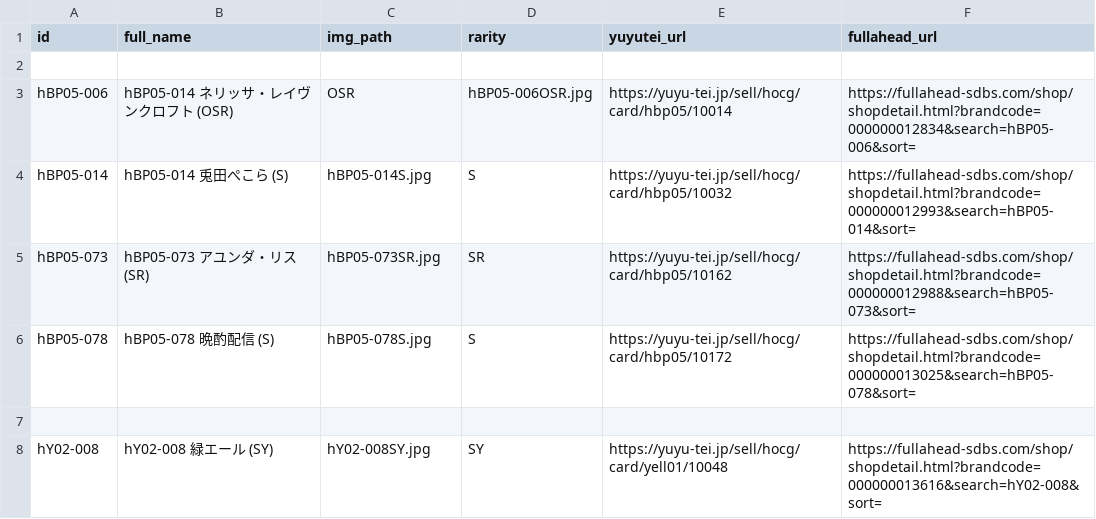
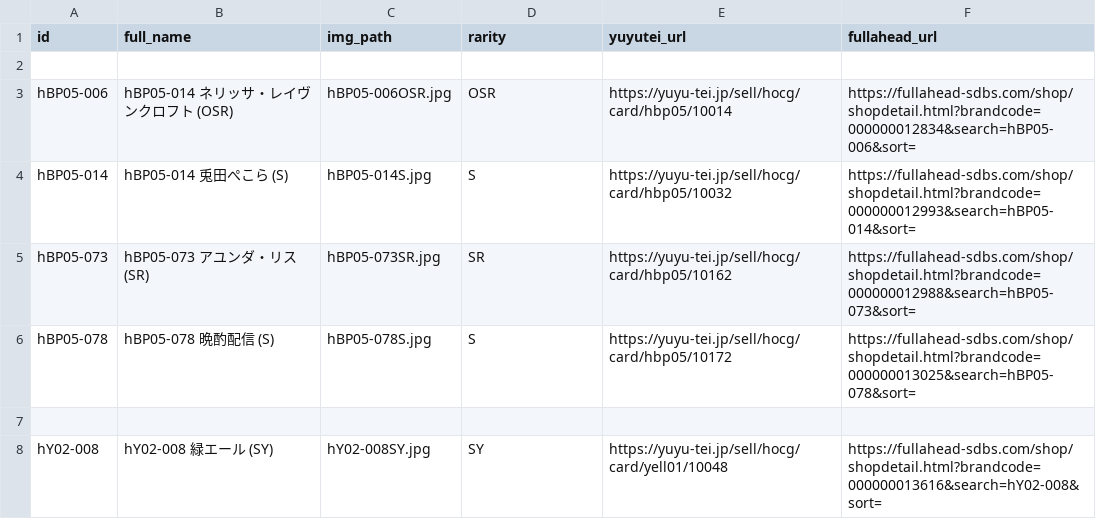
Before and after one commit to haya7720-ctrl/holoca-collection, a CSV file: cards.csv, drawn as a sheet; only a part is shown.

Commit message:
Add files via upload

```diff
--- a/cards.csv
+++ b/cards.csv
@@ -2,3 +2,3 @@ id,full_name,img_path,rarity,yuyutei_url,fullahead_url
 
-hBP05-006,hBP05-014 ネリッサ・レイヴンクロフト (OSR),OSR,hBP05-006OSR.jpg,https://yuyu-tei.jp/sell/hocg/card/hbp05/10014,https://fullahead-sdbs.com/shop/shopdetail.html?brandcode=000000012834&search=hBP05-006&sort=
+hBP05-006,hBP05-014 ネリッサ・レイヴンクロフト (OSR),hBP05-006OSR.jpg,OSR,https://yuyu-tei.jp/sell/hocg/card/hbp05/10014,https://fullahead-sdbs.com/shop/shopdetail.html?brandcode=000000012834&search=hBP05-006&sort=
 hBP05-014,hBP05-014 兎田ぺこら (S),hBP05-014S.jpg,S,https://yuyu-tei.jp/sell/hocg/card/hbp05/10032,https://fullahead-sdbs.com/shop/shopdetail.html?brandcode=000000012993&search=hBP05-014&sort=
```
